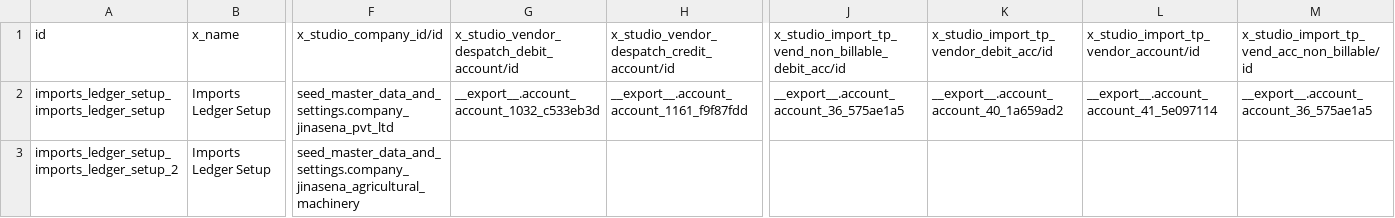
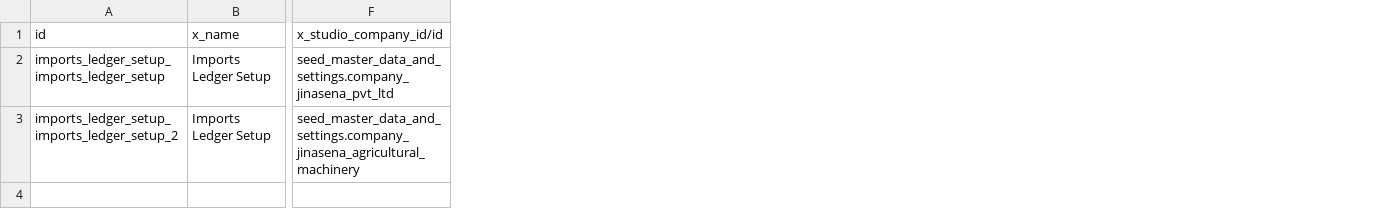
Before and after one commit to sanjayaWjinasena/Jinasena_MasterData_Purchase, a CSV file: data/x_imports_ledger_setup.csv, drawn as a sheet; only a part is shown, gaps mark what is left out; the diff names each change by its address in the sheet, - before the commit and + after, or states it on an @@ line.

Commit message:
Remove __export__ from OUR_MODULES: refs pointed at Studio-only xmlids were leaking into CSVs. Now records with __export__ xmlids get re-shipped under our repo xmlid, refs FROM other records to unresolvable Studio users/warehouses emit empty. 0 leaks confirmed.

```diff
--- a/data/x_imports_ledger_setup.csv
+++ b/data/x_imports_ledger_setup.csv
-column G, rows 1-2: x_studio_vendor_despatch_debit_account/id | __export__.account_account_1032_c533eb3d
-column H, rows 1-2: x_studio_vendor_despatch_credit_account/id | __export__.account_account_1161_f9f87fdd
-column J, rows 1-2: x_studio_import_tp_vend_non_billable_debit_acc/id | __export__.account_account_36_575ae1a5
-column K, rows 1-2: x_studio_import_tp_vendor_debit_acc/id | __export__.account_account_40_1a659ad2
-column L, rows 1-2: x_studio_import_tp_vendor_account/id | __export__.account_account_41_5e097114
-column M, rows 1-2: x_studio_import_tp_vend_acc_non_billable/id | __export__.account_account_36_575ae1a5
```
Also changed, not shown: data/x_structure_master.csv.
